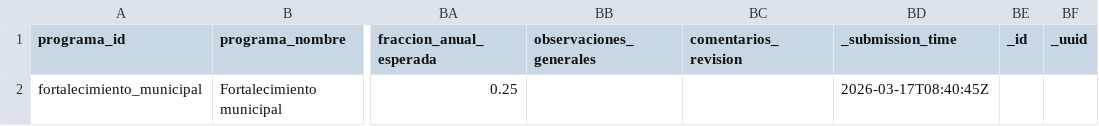
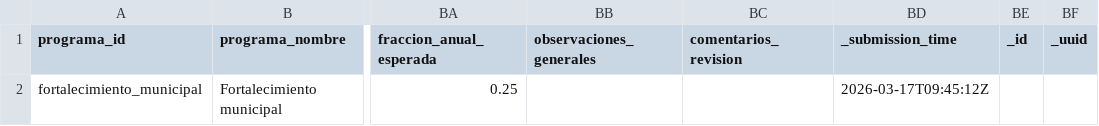
Before and after one commit to geograficaaala/adala-dashboard, a CSV file: data_processed/fortalecimiento_municipal/total_mes.csv, drawn as a sheet; only a part is shown, gaps mark what is left out; the diff names each change by its address in the sheet, - before the commit and + after, or states it on an @@ line.

```diff
--- a/data_processed/fortalecimiento_municipal/total_mes.csv
+++ b/data_processed/fortalecimiento_municipal/total_mes.csv
-BD2 (_submission_time): 2026-03-17T08:40:45Z
+BD2 (_submission_time): 2026-03-17T09:45:12Z
```
Also changed, not shown: docs/data/fortalecimiento_municipal/total_mes.csv, 1 other file.
